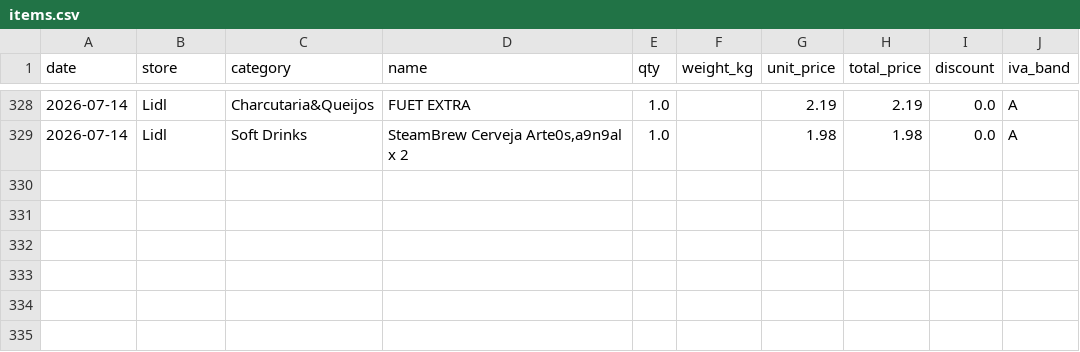
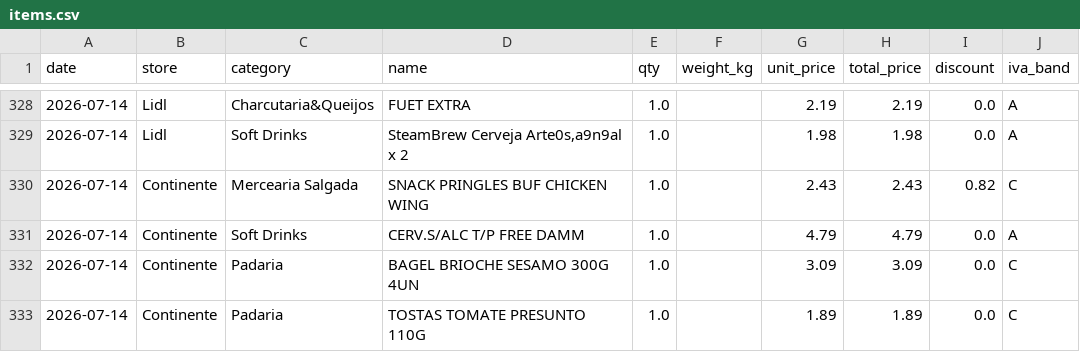
Before and after one commit to vopros21/grocery-planner, a CSV file: data/items.csv, drawn as a sheet; only a part is shown, gaps mark what is left out.

Commit message:
add receipt 20260714-191416_Fatura_Cartao_Continente_20260714_1914_4cb435

```diff
--- a/data/items.csv
+++ b/data/items.csv
@@ -329 +329,5 @@ date,store,category,name,qty,weight_kg,unit_price,total_price,discount,iva_band
 2026-07-14,Lidl,Soft Drinks,"SteamBrew Cerveja Arte0s,a9n9al x 2",1.0,,1.98,1.98,0.0,A
+2026-07-14,Continente,Mercearia Salgada,SNACK PRINGLES BUF CHICKEN WING,1.0,,2.43,2.43,0.82,C
+2026-07-14,Continente,Soft Drinks,CERV.S/ALC T/P FREE DAMM,1.0,,4.79,4.79,0.0,A
+2026-07-14,Continente,Padaria,BAGEL BRIOCHE SESAMO 300G 4UN,1.0,,3.09,3.09,0.0,C
+2026-07-14,Continente,Padaria,TOSTAS TOMATE PRESUNTO 110G,1.0,,1.89,1.89,0.0,C
```
